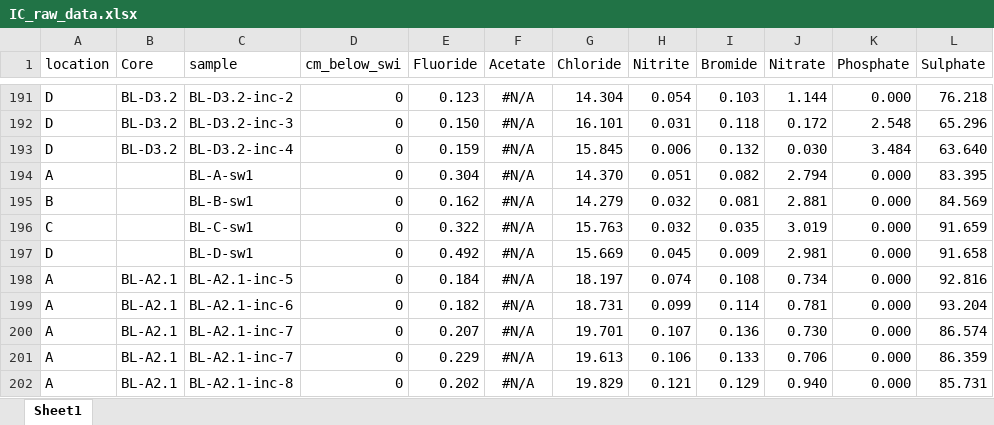
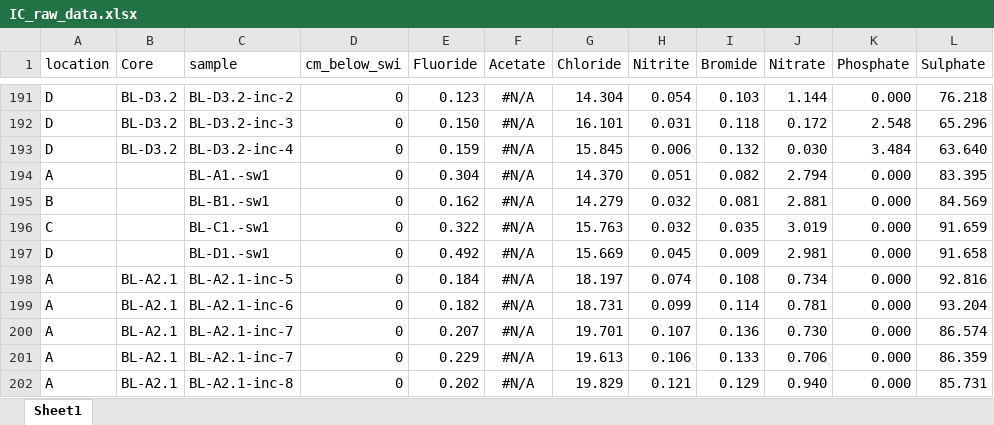
Before and after one commit to harmvankup/Master_Thesis, an Excel workbook: index/data/IC_raw_data.xlsx, sheet Sheet1, drawn as a sheet; only a part is shown, gaps mark what is left out; values as stored, in another font and other column widths than the file's, no borders; the diff covers the shown part only; the diff names each change by its address in the sheet, - before the commit and + after, or states it on an @@ line.

```diff
--- a/index/data/IC_raw_data.xlsx (sheet Sheet1)
+++ b/index/data/IC_raw_data.xlsx (sheet Sheet1)
-C194 (sample): BL-A-sw1
+C194 (sample): BL-A1.-sw1
-C195 (sample): BL-B-sw1
+C195 (sample): BL-B1.-sw1
-C196 (sample): BL-C-sw1
+C196 (sample): BL-C1.-sw1
-C197 (sample): BL-D-sw1
+C197 (sample): BL-D1.-sw1
```
Also changed, not shown: 70 added rows elsewhere in this sheet, index/data/Seq_extr_data.xlsx, 7 other files.
